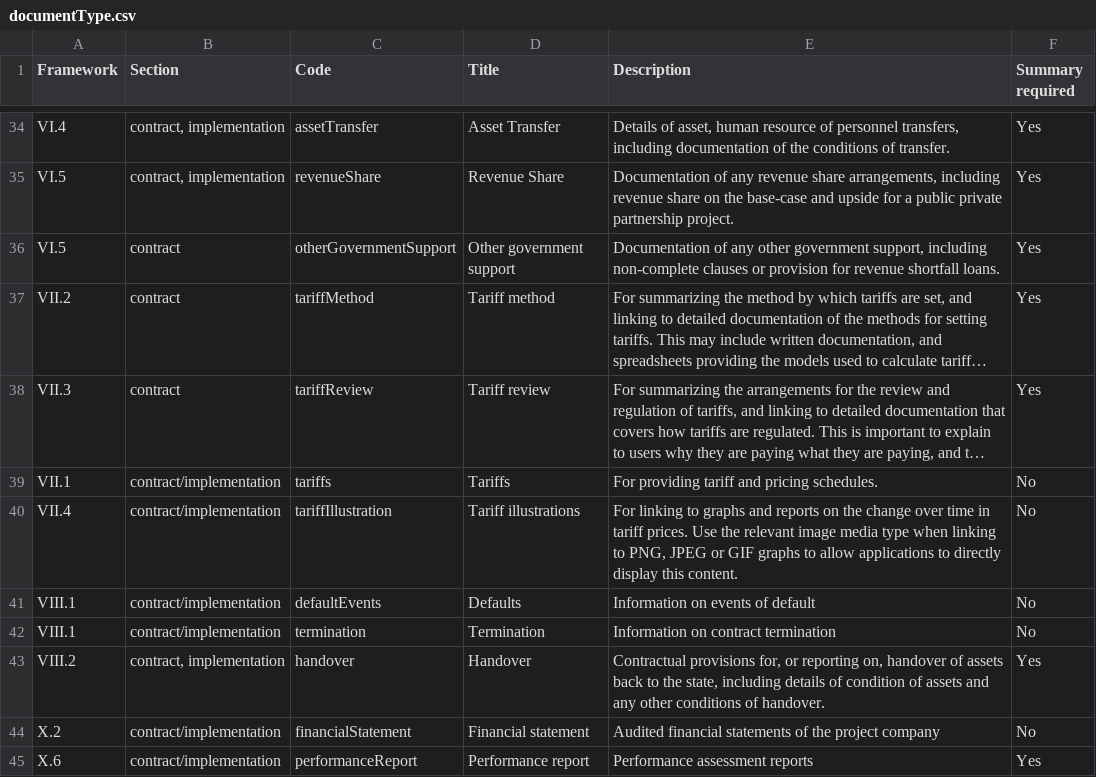
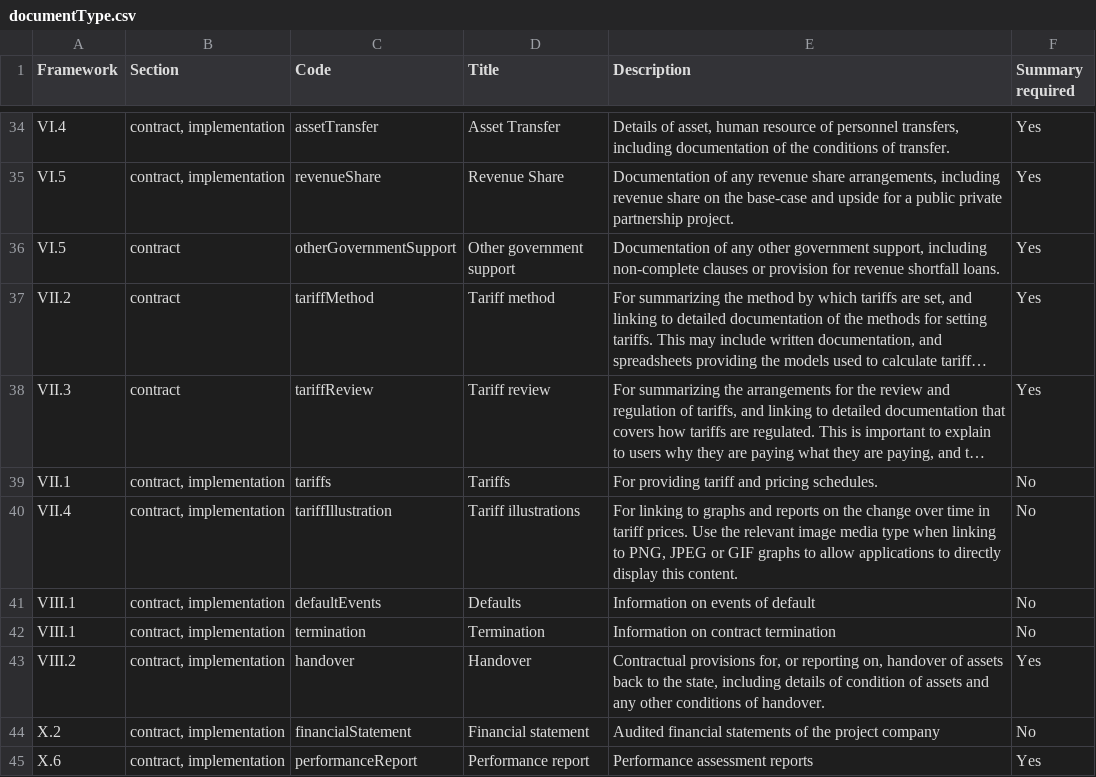
Before and after one commit to open-contracting-extensions/public-private-partnerships, a CSV file: codelists/documentType.csv, drawn as a sheet; only a part is shown, gaps mark what is left out; long unchanged cells end in …; the diff names each change by its address in the sheet, - before the commit and + after, or states it on an @@ line.

Commit message:
Fix ambiguous contract/implementation to "contract, implementation"

```diff
--- a/codelists/documentType.csv
+++ b/codelists/documentType.csv
-B39:B42 (Section): contract/implementation
+B39:B42 (Section): contract, implementation
-B44:B45 (Section): contract/implementation
+B44:B45 (Section): contract, implementation
```
